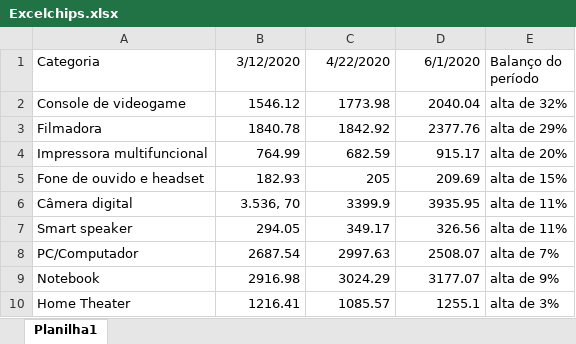
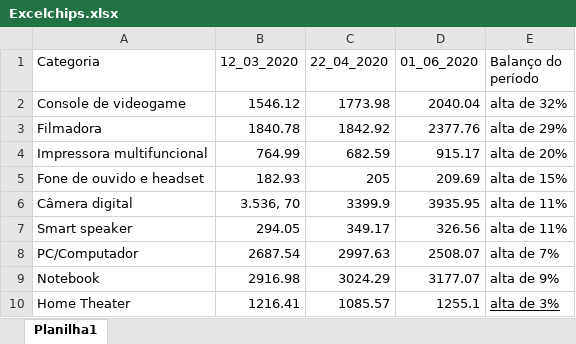
Before and after one commit to daniel3494/Painel-APC, an Excel workbook: Excelchips.xlsx, sheet Planilha1, drawn as a sheet; values as stored, in another font and other column widths than the file's, no borders; the diff names each change by its address in the sheet, - before the commit and + after, or states it on an @@ line.

Commit message:
Excel

```diff
--- a/Excelchips.xlsx (sheet Planilha1)
+++ b/Excelchips.xlsx (sheet Planilha1)
-B1: 3/12/2020
+B1: 12_03_2020
-C1: 4/22/2020
+C1: 22_04_2020
-D1: 6/1/2020
+D1: 01_06_2020
-E10 underline: off
+E10 underline: on
```
